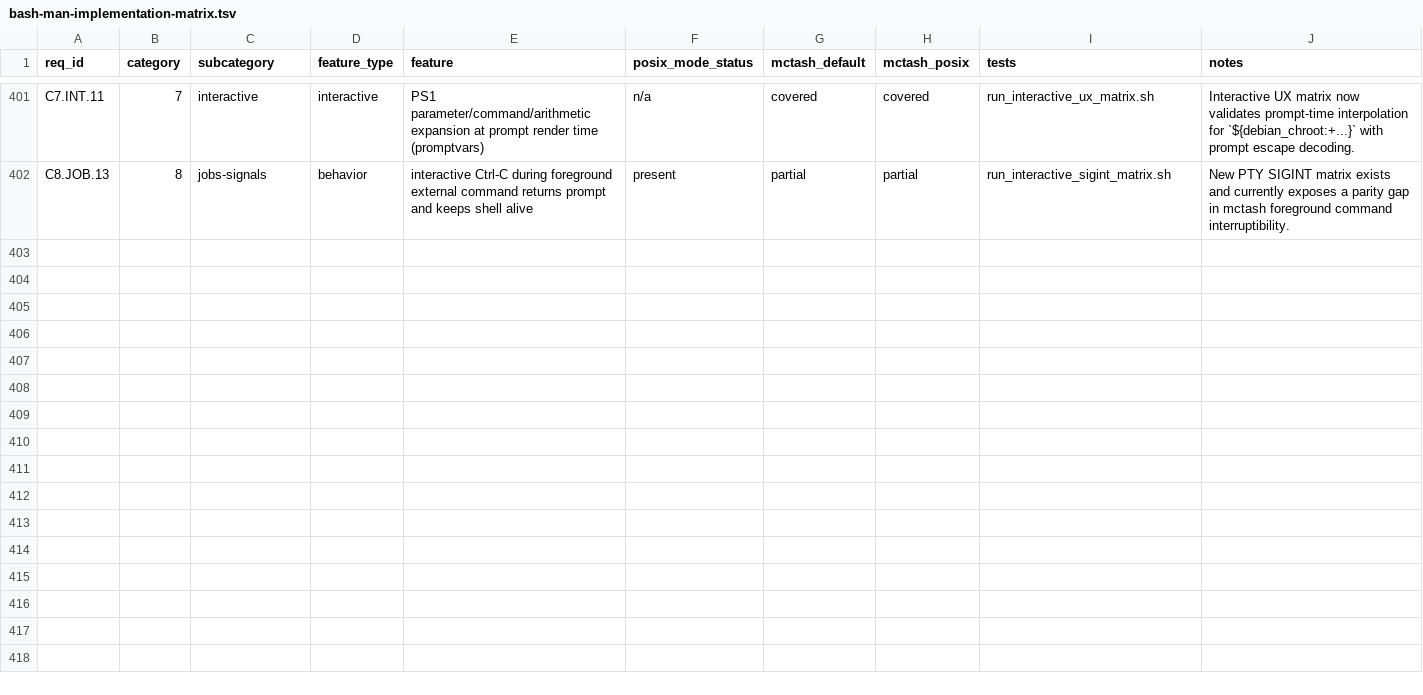
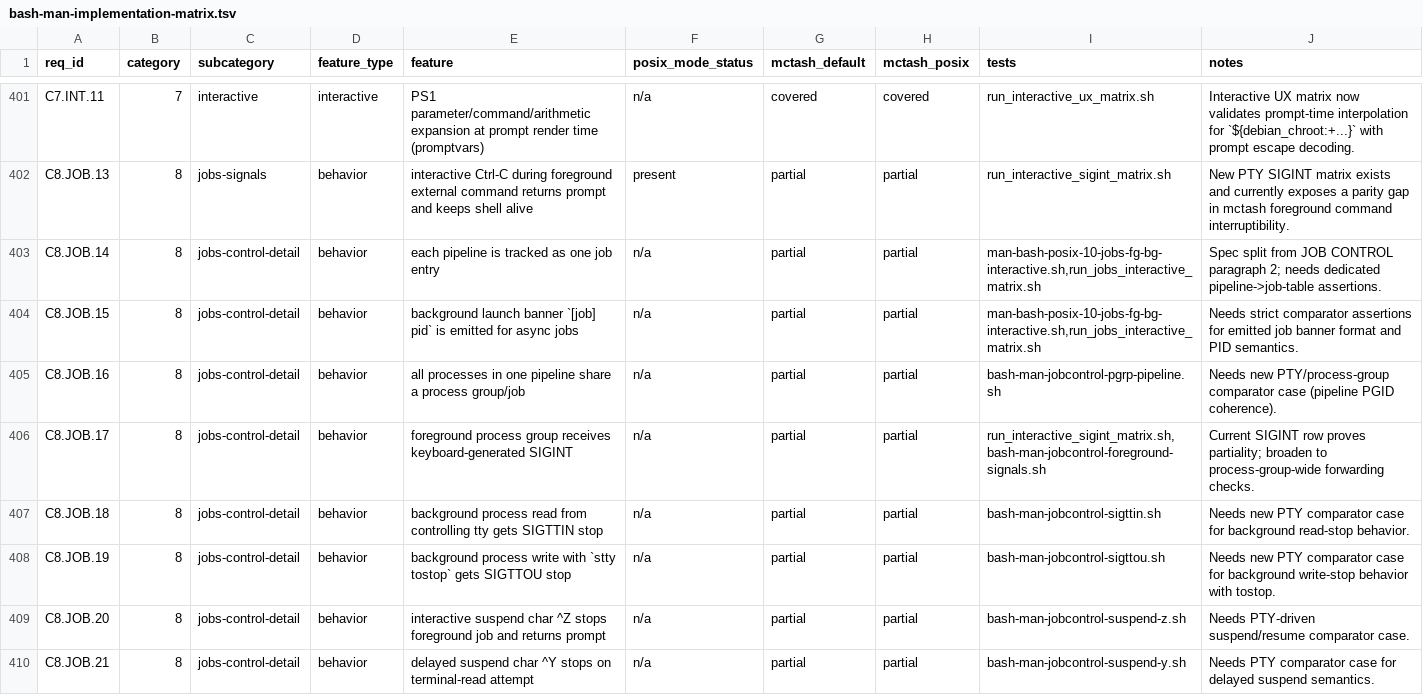
Before and after one commit to samliddicott/mcpash, a TSV file: docs/specs/bash-man-implementation-matrix.tsv, drawn as a sheet; only a part is shown, gaps mark what is left out; the diff covers the shown part only.

Commit message:
Decompose JOB CONTROL into detailed rows and add runtime design model

```diff
--- a/docs/specs/bash-man-implementation-matrix.tsv
+++ b/docs/specs/bash-man-implementation-matrix.tsv
@@ -402 +402,9 @@ C7.INT.11	7	interactive	interactive	PS1 parameter/command/arithmetic expansion a
 C8.JOB.13	8	jobs-signals	behavior	interactive Ctrl-C during foreground external command returns prompt and keeps shell alive	present	partial	partial	run_interactive_sigint_matrix.sh	New PTY SIGINT matrix exists and currently exposes a parity gap in mctash foreground command interruptibility.
+C8.JOB.14	8	jobs-control-detail	behavior	each pipeline is tracked as one job entry	n/a	partial	partial	man-bash-posix-10-jobs-fg-bg-interactive.sh,run_jobs_interactive_matrix.sh	Spec split from JOB CONTROL paragraph 2; needs dedicated pipeline->job-table assertions.
+C8.JOB.15	8	jobs-control-detail	behavior	background launch banner `[job] pid` is emitted for async jobs	n/a	partial	partial	man-bash-posix-10-jobs-fg-bg-interactive.sh,run_jobs_interactive_matrix.sh	Needs strict comparator assertions for emitted job banner format and PID semantics.
+C8.JOB.16	8	jobs-control-detail	behavior	all processes in one pipeline share a process group/job	n/a	partial	partial	bash-man-jobcontrol-pgrp-pipeline.sh	Needs new PTY/process-group comparator case (pipeline PGID coherence).
+C8.JOB.17	8	jobs-control-detail	behavior	foreground process group receives keyboard-generated SIGINT	n/a	partial	partial	run_interactive_sigint_matrix.sh,bash-man-jobcontrol-foreground-signals.sh	Current SIGINT row proves partiality; broaden to process-group-wide forwarding checks.
+C8.JOB.18	8	jobs-control-detail	behavior	background process read from controlling tty gets SIGTTIN stop	n/a	partial	partial	bash-man-jobcontrol-sigttin.sh	Needs new PTY comparator case for background read-stop behavior.
+C8.JOB.19	8	jobs-control-detail	behavior	background process write with `stty tostop` gets SIGTTOU stop	n/a	partial	partial	bash-man-jobcontrol-sigttou.sh	Needs new PTY comparator case for background write-stop behavior with tostop.
+C8.JOB.20	8	jobs-control-detail	behavior	interactive suspend char ^Z stops foreground job and returns prompt	n/a	partial	partial	bash-man-jobcontrol-suspend-z.sh	Needs PTY-driven suspend/resume comparator case.
+C8.JOB.21	8	jobs-control-detail	behavior	delayed suspend char ^Y stops on terminal-read attempt	n/a	partial	partial	bash-man-jobcontrol-suspend-y.sh	Needs PTY comparator case for delayed suspend semantics.
```
Also changed, not shown: 8 added rows elsewhere in this file, docs/specs/bash-man-requirements.tsv, 3 other files.
